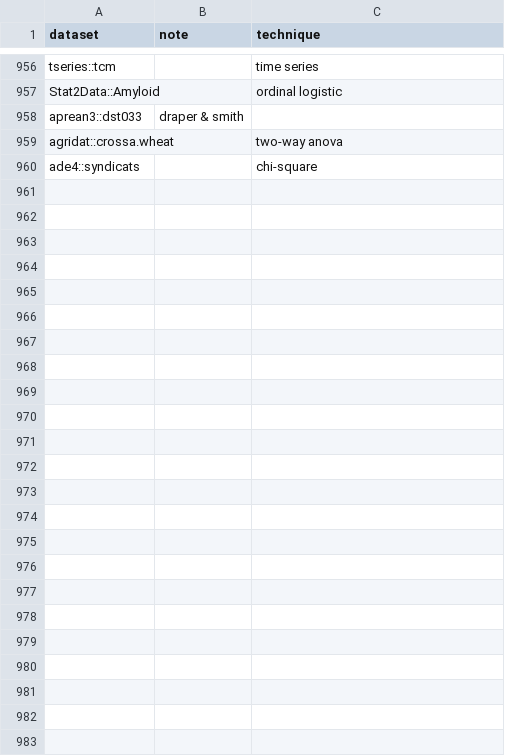
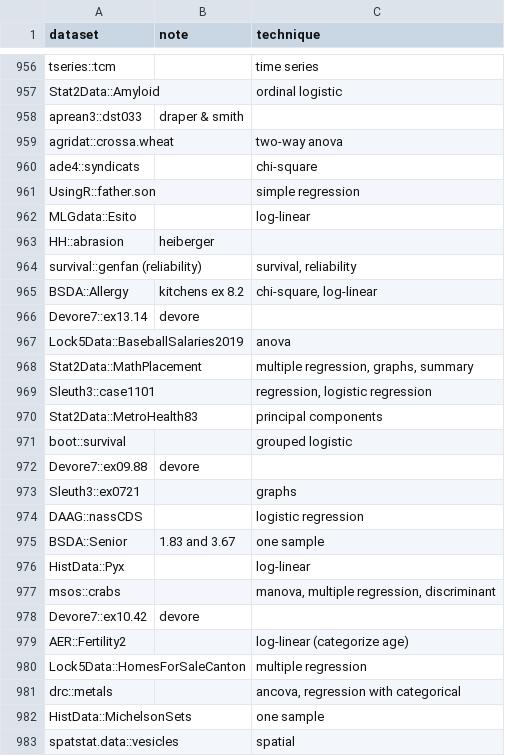
Before and after one commit to nxskok/datasets-all, a CSV file: descriptions.csv, drawn as a sheet; only a part is shown, gaps mark what is left out.

```diff
--- a/descriptions.csv
+++ b/descriptions.csv
@@ -960 +960,24 @@ agridat::crossa.wheat,,two-way anova,,,,,,,,,,,,,,,,,,,,,,,,,,,,,,,,,,,,,,,,,,,,
 ade4::syndicats,,chi-square,,,,,,,,,,,,,,,,,,,,,,,,,,,,,,,,,,,,,,,,,,,,,,,
+UsingR::father.son,,simple regression,,,,,,,,,,,,,,,,,,,,,,,,,,,,,,,,,,,,,,,,,,,,,,,
+MLGdata::Esito,,log-linear,,,,,,,,,,,,,,,,,,,,,,,,,,,,,,,,,,,,,,,,,,,,,,,
+HH::abrasion,heiberger,,,,,,,,,,,,,,,,,,,,,,,,,,,,,,,,,,,,,,,,,,,,,,,,
+survival::genfan (reliability),,"survival, reliability",,,,,,,,,,,,,,,,,,,,,,,,,,,,,,,,,,,,,,,,,,,,,,,
+BSDA::Allergy,kitchens ex 8.2,"chi-square, log-linear",,,,,,,,,,,,,,,,,,,,,,,,,,,,,,,,,,,,,,,,,,,,,,,
+Devore7::ex13.14,devore,,,,,,,,,,,,,,,,,,,,,,,,,,,,,,,,,,,,,,,,,,,,,,,,
+Lock5Data::BaseballSalaries2019,,anova,,,,,,,,,,,,,,,,,,,,,,,,,,,,,,,,,,,,,,,,,,,,,,,
+Stat2Data::MathPlacement,,"multiple regression, graphs, summary",,,,,,,,,,,,,,,,,,,,,,,,,,,,,,,,,,,,,,,,,,,,,,,
+Sleuth3::case1101,,"regression, logistic regression",,,,,,,,,,,,,,,,,,,,,,,,,,,,,,,,,,,,,,,,,,,,,,,
+Stat2Data::MetroHealth83,,principal components,,,,,,,,,,,,,,,,,,,,,,,,,,,,,,,,,,,,,,,,,,,,,,,
+boot::survival,,grouped logistic,,,,,,,,,,,,,,,,,,,,,,,,,,,,,,,,,,,,,,,,,,,,,,,
+Devore7::ex09.88,devore,,,,,,,,,,,,,,,,,,,,,,,,,,,,,,,,,,,,,,,,,,,,,,,,
+Sleuth3::ex0721,,graphs,,,,,,,,,,,,,,,,,,,,,,,,,,,,,,,,,,,,,,,,,,,,,,,
+DAAG::nassCDS,,logistic regression,,,,,,,,,,,,,,,,,,,,,,,,,,,,,,,,,,,,,,,,,,,,,,,
+BSDA::Senior, 1.83 and 3.67,one sample,,,,,,,,,,,,,,,,,,,,,,,,,,,,,,,,,,,,,,,,,,,,,,,
+HistData::Pyx,,log-linear,,,,,,,,,,,,,,,,,,,,,,,,,,,,,,,,,,,,,,,,,,,,,,,
+msos::crabs,,"manova, multiple regression, discriminant ",,,,,,,,,,,,,,,,,,,,,,,,,,,,,,,,,,,,,,,,,,,,,,,
+Devore7::ex10.42,devore,,,,,,,,,,,,,,,,,,,,,,,,,,,,,,,,,,,,,,,,,,,,,,,,
+AER::Fertility2,,log-linear (categorize age),,,,,,,,,,,,,,,,,,,,,,,,,,,,,,,,,,,,,,,,,,,,,,,
+Lock5Data::HomesForSaleCanton,,multiple regression,,,,,,,,,,,,,,,,,,,,,,,,,,,,,,,,,,,,,,,,,,,,,,,
+drc::metals,,"ancova, regression with categorical",,,,,,,,,,,,,,,,,,,,,,,,,,,,,,,,,,,,,,,,,,,,,,,
+HistData::MichelsonSets,,one sample,,,,,,,,,,,,,,,,,,,,,,,,,,,,,,,,,,,,,,,,,,,,,,,
+spatstat.data::vesicles,,spatial,,,,,,,,,,,,,,,,,,,,,,,,,,,,,,,,,,,,,,,,,,,,,,,
```
Also changed, not shown: 1 other file.
